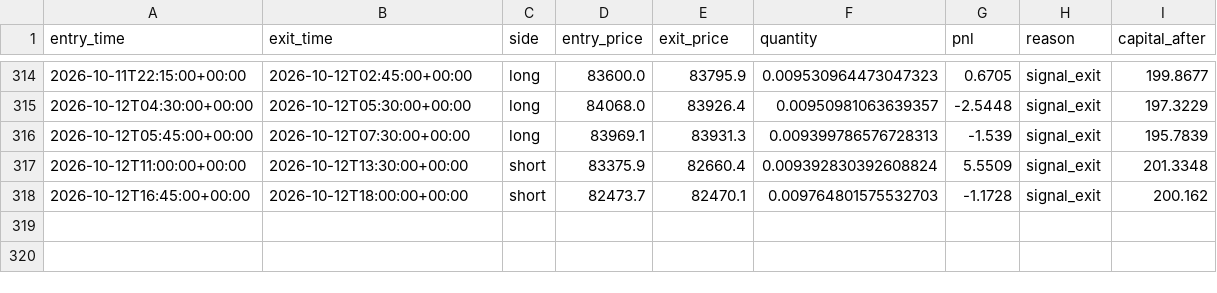
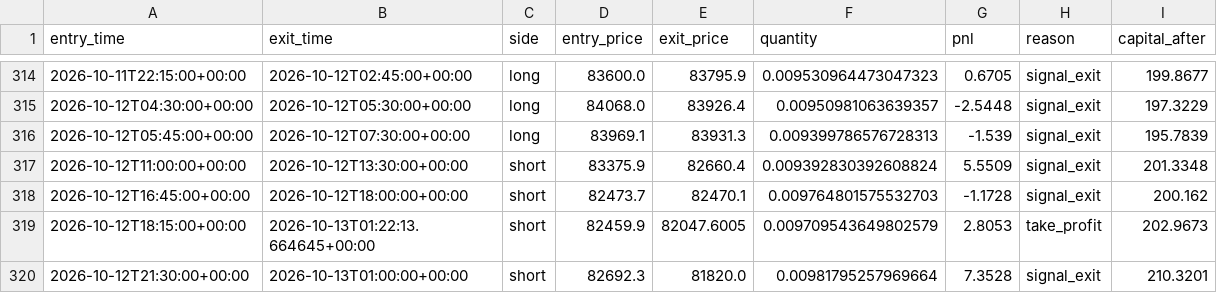
Before and after one commit to laluyadavreturn-dotcom/BTCUSDT-paper-trading-bot, a CSV file: btcusdt_paper_trades.csv, drawn as a sheet; only a part is shown, gaps mark what is left out.

```diff
--- a/btcusdt_paper_trades.csv
+++ b/btcusdt_paper_trades.csv
@@ -318 +318,3 @@ entry_time,exit_time,side,entry_price,exit_price,quantity,pnl,reason,capital_aft
 2026-10-12T16:45:00+00:00,2026-10-12T18:00:00+00:00,short,82473.7,82470.1,0.009764801575532703,-1.1728,signal_exit,200.162
+2026-10-12T18:15:00+00:00,2026-10-13T01:22:13.664645+00:00,short,82459.9,82047.6005,0.009709543649802579,2.8053,take_profit,202.9673
+2026-10-12T21:30:00+00:00,2026-10-13T01:00:00+00:00,short,82692.3,81820.0,0.00981795257969664,7.3528,signal_exit,210.3201
```
Also changed, not shown: 1 other file.
